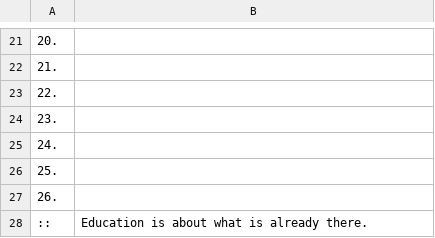
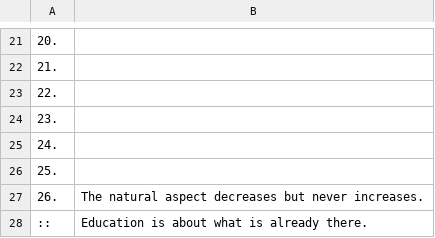
Before and after one commit to openroot/onlyIf31, a TSV file: 1. longVariable47/14. extensionOn43/14. extensionOn43.tsv, drawn as a sheet; only a part is shown, gaps mark what is left out.

Commit message:
update

```diff
--- a/1. longVariable47/14. extensionOn43/14. extensionOn43.tsv
+++ b/1. longVariable47/14. extensionOn43/14. extensionOn43.tsv
@@ -26,3 +26,3 @@
 25.	
-26.	
+26.	The natural aspect decreases but never increases.
 ::	Education is about what is already there.
```
